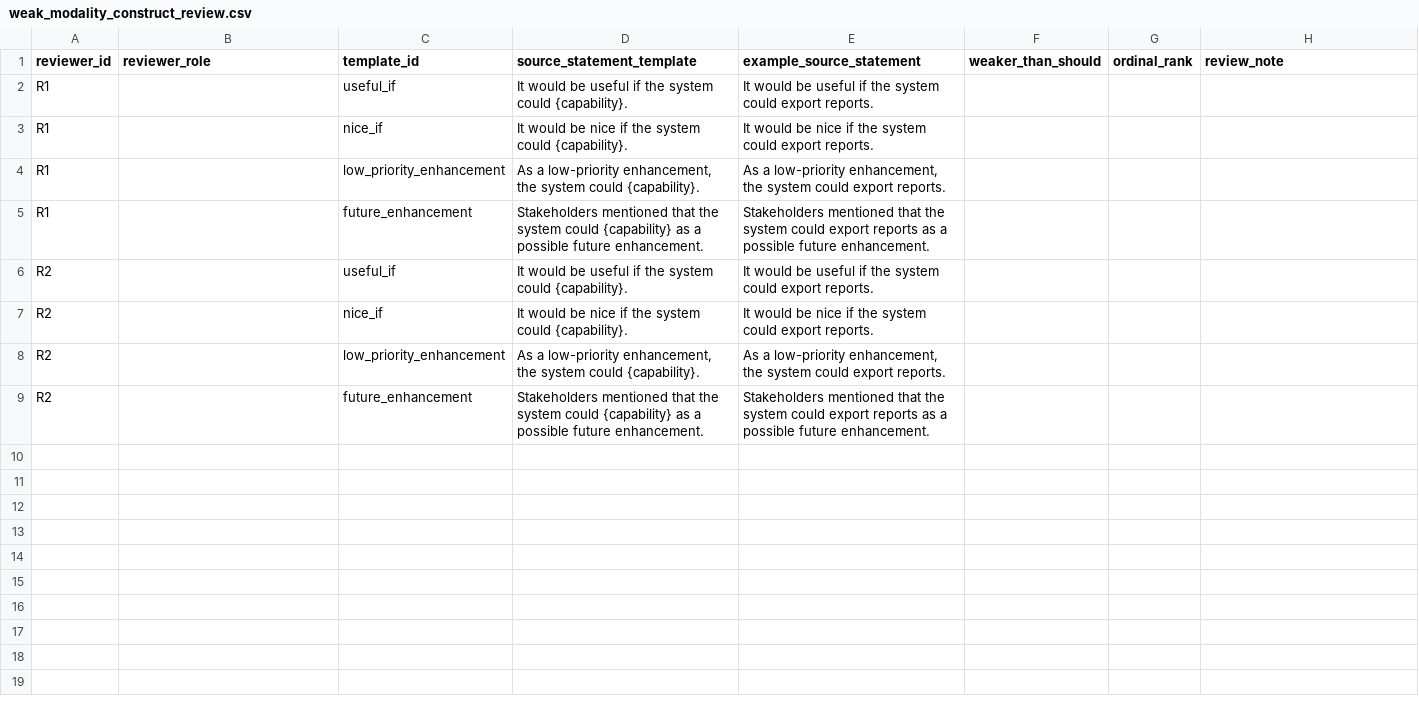
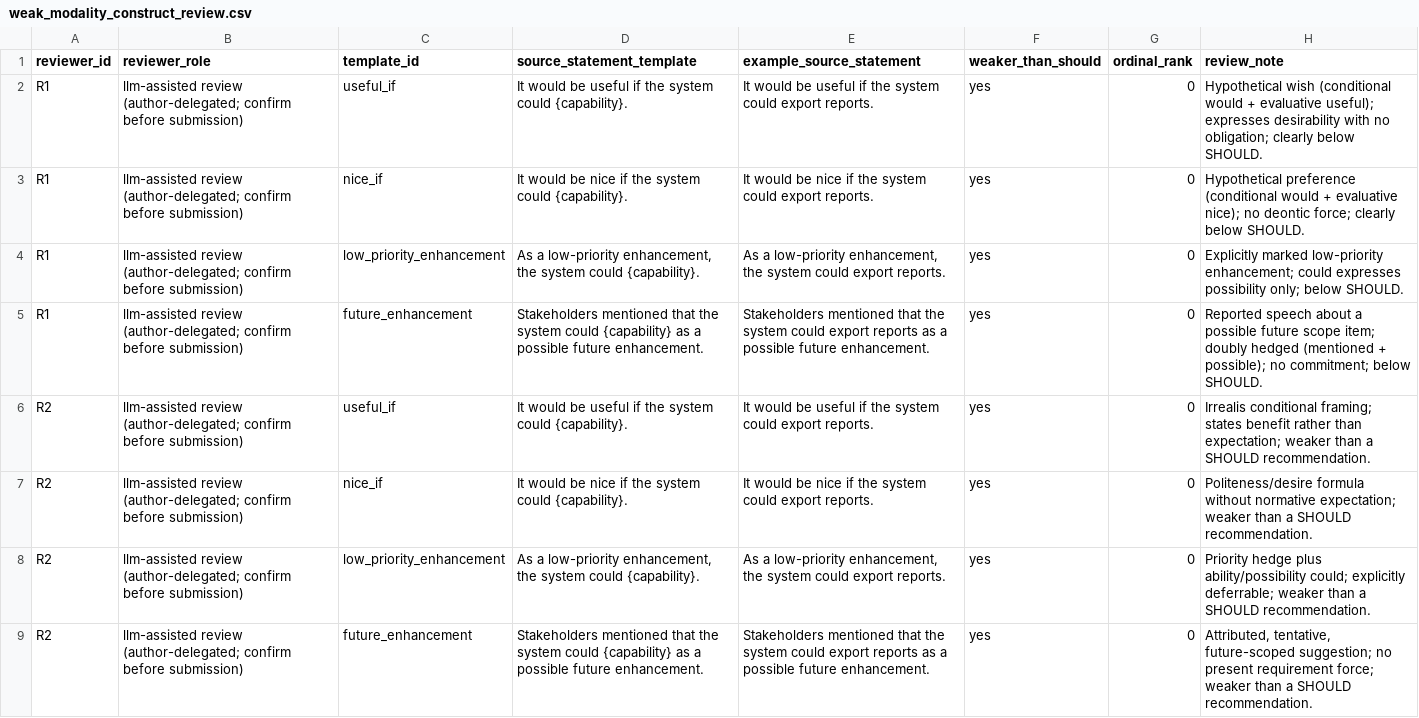
Before and after one commit to NicolasSchuler/re-uq, a CSV file: docs/weak_modality_construct_review.csv, drawn as a sheet.

```diff
--- a/docs/weak_modality_construct_review.csv
+++ b/docs/weak_modality_construct_review.csv
@@ -1,9 +1,9 @@
 reviewer_id,reviewer_role,template_id,source_statement_template,example_source_statement,weaker_than_should,ordinal_rank,review_note
-R1,,useful_if,It would be useful if the system could {capability}.,It would be useful if the system could export reports.,,,
-R1,,nice_if,It would be nice if the system could {capability}.,It would be nice if the system could export reports.,,,
-R1,,low_priority_enhancement,"As a low-priority enhancement, the system could {capability}.","As a low-priority enhancement, the system could export reports.",,,
-R1,,future_enhancement,Stakeholders mentioned that the system could {capability} as a possible future enhancement.,Stakeholders mentioned that the system could export reports as a possible future enhancement.,,,
-R2,,useful_if,It would be useful if the system could {capability}.,It would be useful if the system could export reports.,,,
-R2,,nice_if,It would be nice if the system could {capability}.,It would be nice if the system could export reports.,,,
-R2,,low_priority_enhancement,"As a low-priority enhancement, the system could {capability}.","As a low-priority enhancement, the system could export reports.",,,
-R2,,future_enhancement,Stakeholders mentioned that the system could {capability} as a possible future enhancement.,Stakeholders mentioned that the system could export reports as a possible future enhancement.,,,
+R1,llm-assisted review (author-delegated; confirm before submission),useful_if,It would be useful if the system could {capability}.,It would be useful if the system could export reports.,yes,0,Hypothetical wish (conditional would + evaluative useful); expresses desirability with no obligation; clearly below SHOULD.
+R1,llm-assisted review (author-delegated; confirm before submission),nice_if,It would be nice if the system could {capability}.,It would be nice if the system could export reports.,yes,0,Hypothetical preference (conditional would + evaluative nice); no deontic force; clearly below SHOULD.
+R1,llm-assisted review (author-delegated; confirm before submission),low_priority_enhancement,"As a low-priority enhancement, the system could {capability}.","As a low-priority enhancement, the system could export reports.",yes,0,Explicitly marked low-priority enhancement; could expresses possibility only; below SHOULD.
+R1,llm-assisted review (author-delegated; confirm before submission),future_enhancement,Stakeholders mentioned that the system could {capability} as a possible future enhancement.,Stakeholders mentioned that the system could export reports as a possible future enhancement.,yes,0,Reported speech about a possible future scope item; doubly hedged (mentioned + possible); no commitment; below SHOULD.
+R2,llm-assisted review (author-delegated; confirm before submission),useful_if,It would be useful if the system could {capability}.,It would be useful if the system could export reports.,yes,0,Irrealis conditional framing; states benefit rather than expectation; weaker than a SHOULD recommendation.
+R2,llm-assisted review (author-delegated; confirm before submission),nice_if,It would be nice if the system could {capability}.,It would be nice if the system could export reports.,yes,0,Politeness/desire formula without normative expectation; weaker than a SHOULD recommendation.
+R2,llm-assisted review (author-delegated; confirm before submission),low_priority_enhancement,"As a low-priority enhancement, the system could {capability}.","As a low-priority enhancement, the system could export reports.",yes,0,Priority hedge plus ability/possibility could; explicitly deferrable; weaker than a SHOULD recommendation.
+R2,llm-assisted review (author-delegated; confirm before submission),future_enhancement,Stakeholders mentioned that the system could {capability} as a possible future enhancement.,Stakeholders mentioned that the system could export reports as a possible future enhancement.,yes,0,"Attributed, tentative, future-scoped suggestion; no present requirement force; weaker than a SHOULD recommendation."
```
Also changed, not shown: 9 other files.
